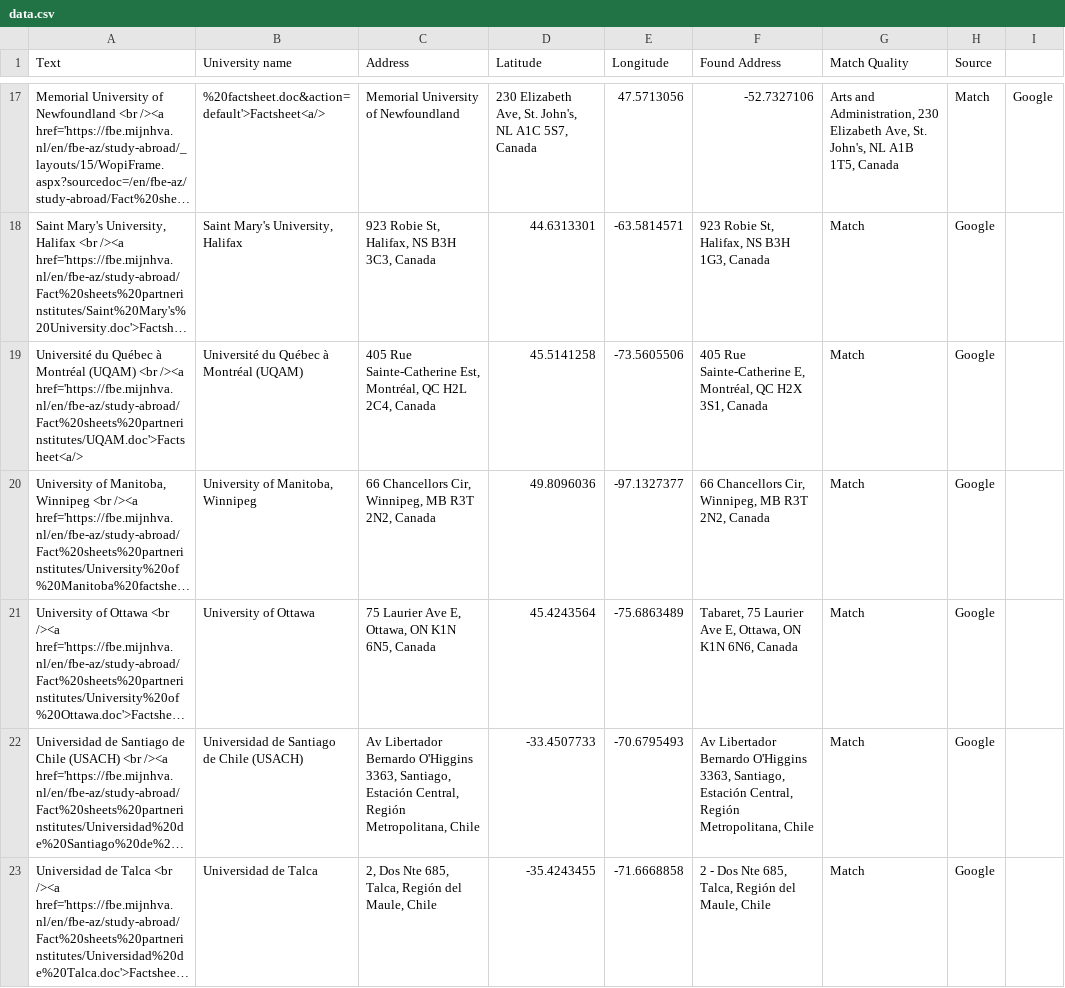
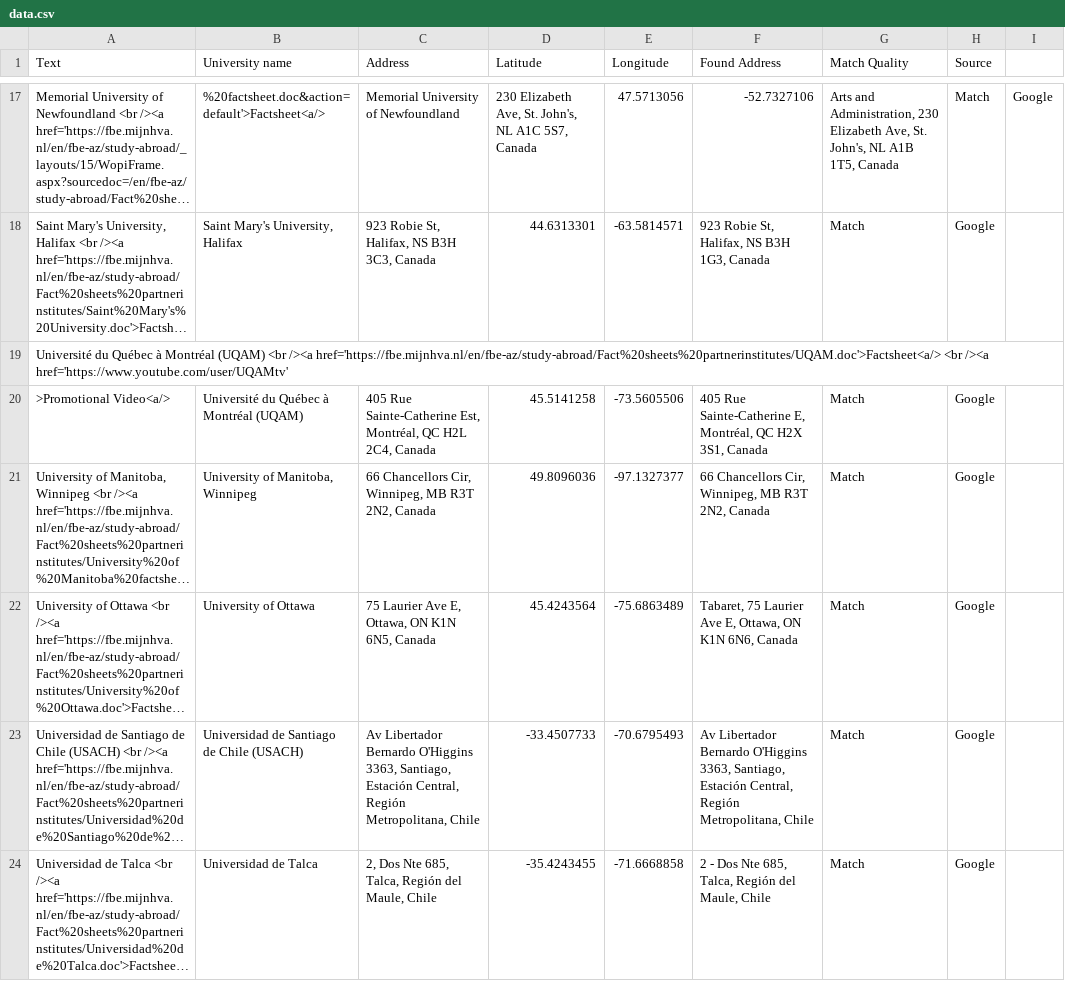
Before and after one commit to mjhallhva/mjhallhva.github.io, a CSV file: data.csv, drawn as a sheet; only a part is shown, gaps mark what is left out; long unchanged cells end in …; addresses are those after the commit; the diff names each change by its address in the sheet, - before the commit and + after, or states it on an @@ line.

Commit message:
Update data.csv

```diff
--- a/data.csv
+++ b/data.csv
+row 19: Université du Québec à Montréal (UQAM) <br /><a href='https://fbe.mijnhva.nl/en/fbe-az/study-abroad/Fact%20sheets%20partnerinstitutes/UQAM.doc'>Factsheet<a/> <br /><a href='https://www.youtube.com/user/UQAMtv'
-A20 (Text): Université du Québec à Montréal (UQAM) <br /><a href='https://fbe.mijnhva.nl/en/fbe-az/study-abroad/Fact%20sheets%20partnerinstitutes/UQAM.doc'>Factsheet<a/>
+A20 (Text): >Promotional Video<a/>
```
